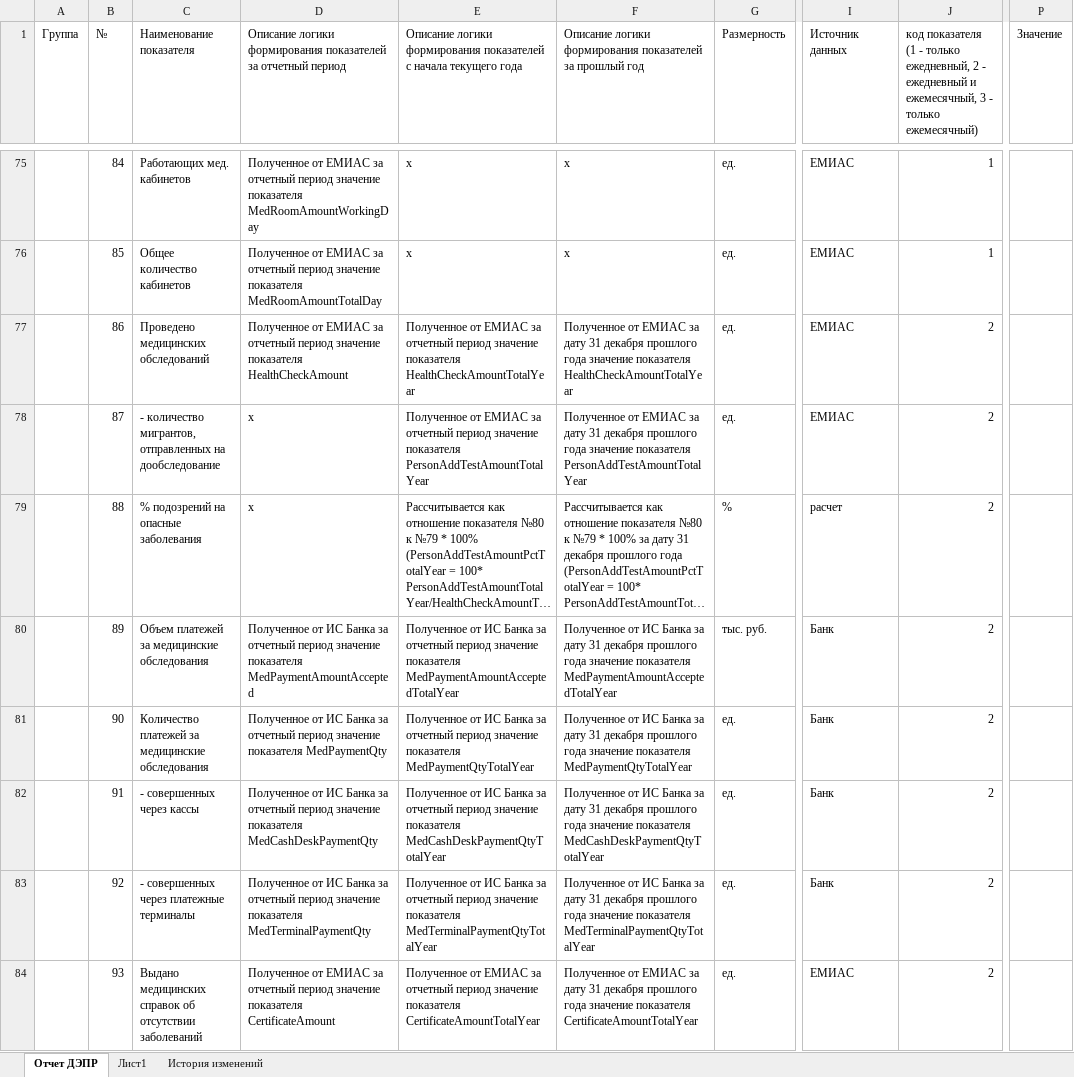
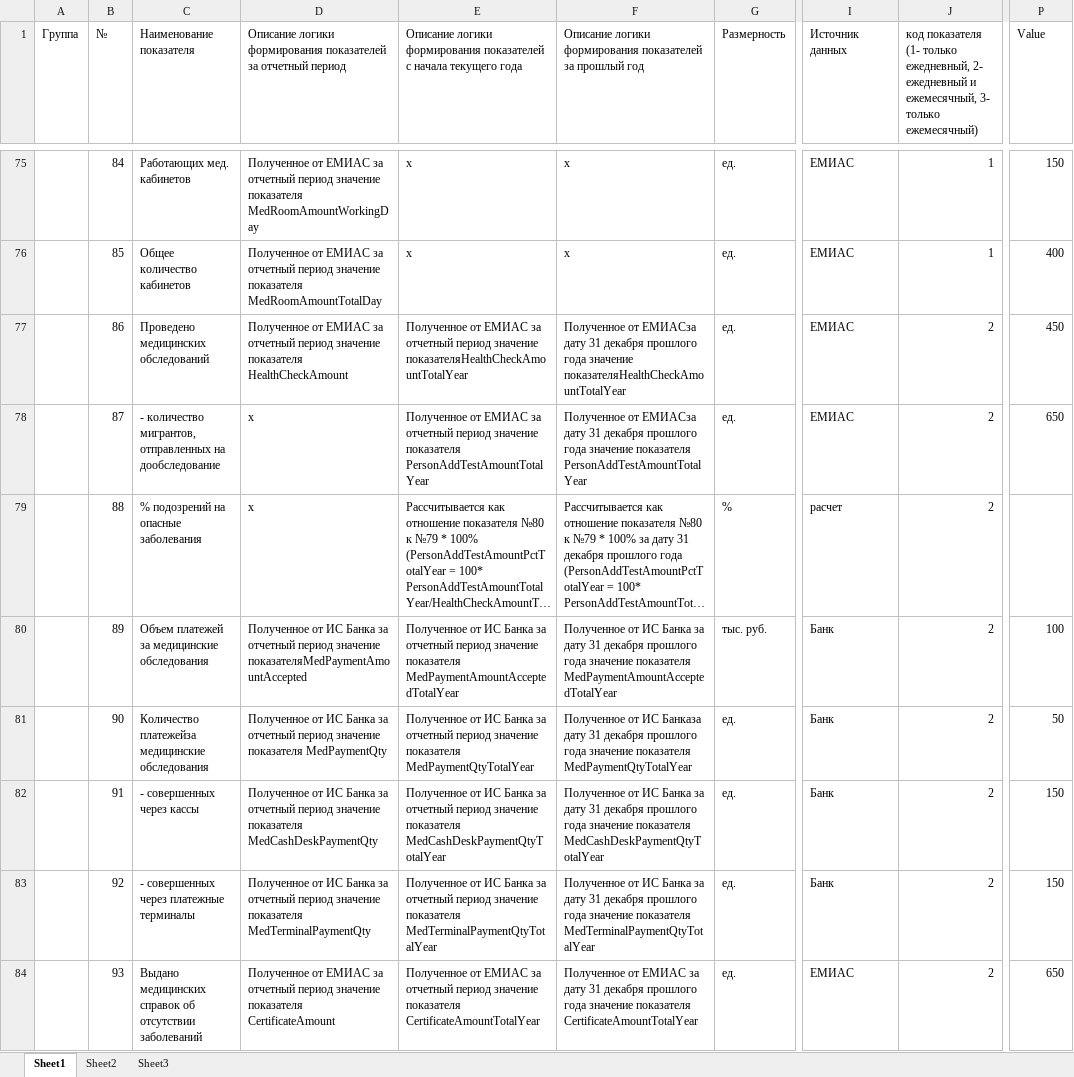
Before and after one commit to tomasomsk/MFCAutotests, an Excel workbook: src/main/resources/excel/statistic/dailyStatsItems.xlsx, sheet Sheet1, drawn as a sheet; only a part is shown, gaps mark what is left out; long unchanged cells end in …; values as stored, in another font and other column widths than the file's, no cell formats; conditional formats not drawn; the diff covers the shown part only; the diff names each change by its address in the sheet, - before the commit and + after, or states it on an @@ line.

```diff
--- a/src/main/resources/excel/statistic/dailyStatsItems.xlsx (sheet Sheet1)
+++ b/src/main/resources/excel/statistic/dailyStatsItems.xlsx (sheet Sheet1)
-sheet tab: Отчет ДЭПР
+sheet tab: Sheet1
-sheet tab: Лист1
-sheet tab: История изменений
@@ sheet tab unhidden: Sheet2 @@
+sheet tab: Sheet3
-J1: код показателя (1 - только ежедневный, 2 - ежедневный и ежемесячный, 3 - только ежемесячный)
+J1: код показателя (1- только ежедневный, 2- ежедневный и ежемесячный, 3- только ежемесячный)
-P1: Значение
+P1: Value
-P75 (Value): (empty)
+P75 (Value): 150
-P76 (Value): (empty)
+P76 (Value): 400
-E77: …период значение показателя HealthCheckAmountTotalYear
+E77: …период значение показателяHealthCheckAmountTotalYear
-F77: Полученное от ЕМИАС за дату 31 декабря прошлого года значение показателя HealthCheckAmountTotalYear
+F77: Полученное от ЕМИАСза дату 31 декабря прошлого года значение показателяHealthCheckAmountTotalYear
-P77 (Value): (empty)
+P77 (Value): 450
-F78: Полученное от ЕМИАС за дату 31…
+F78: Полученное от ЕМИАСза дату 31…
-P78 (Value): (empty)
+P78 (Value): 650
-D80: …период значение показателя MedPaymentAmountAccepted
+D80: …период значение показателяMedPaymentAmountAccepted
-P80 (Value): (empty)
+P80 (Value): 100
-C81 (Наименование показателя): Количество платежей за медицинские обследования
+C81 (Наименование показателя): Количество платежейза медицинские обследования
-F81: …от ИС Банка за дату 31…
+F81: …от ИС Банказа дату 31…
-P81 (Value): (empty)
+P81 (Value): 50
-P82:P83 (Value): (empty)
+P82:P83 (Value): 150
-P84 (Value): (empty)
+P84 (Value): 650
```
Also changed, not shown: 173 edited cells elsewhere in this sheet, cell formats, formulas that keep their value, 12 other files.
